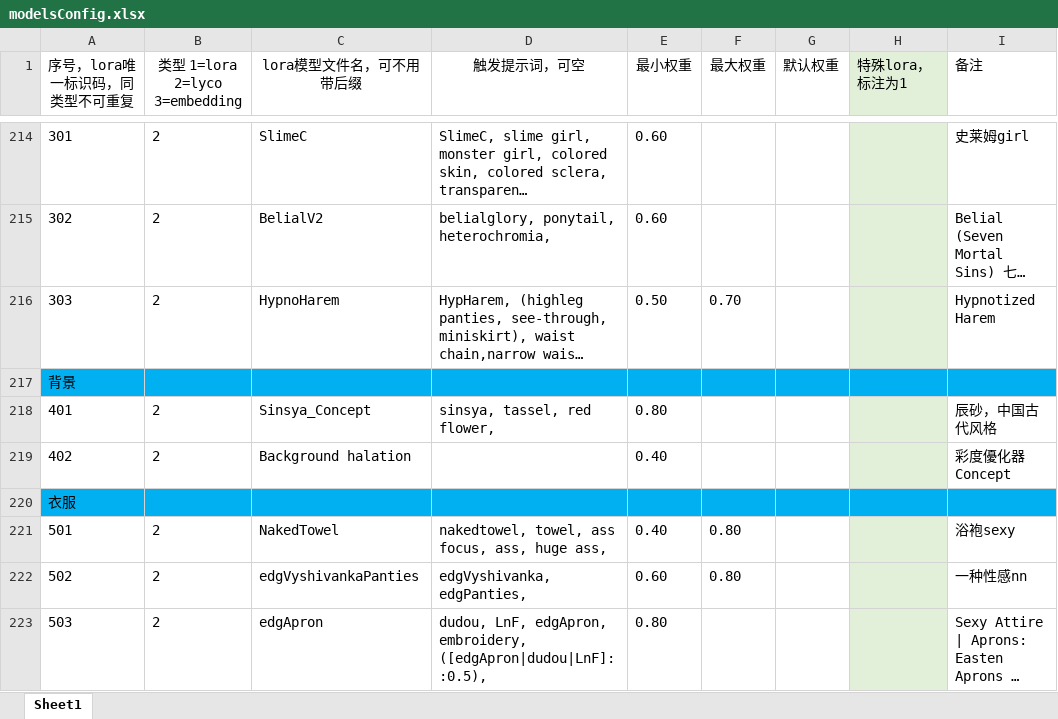
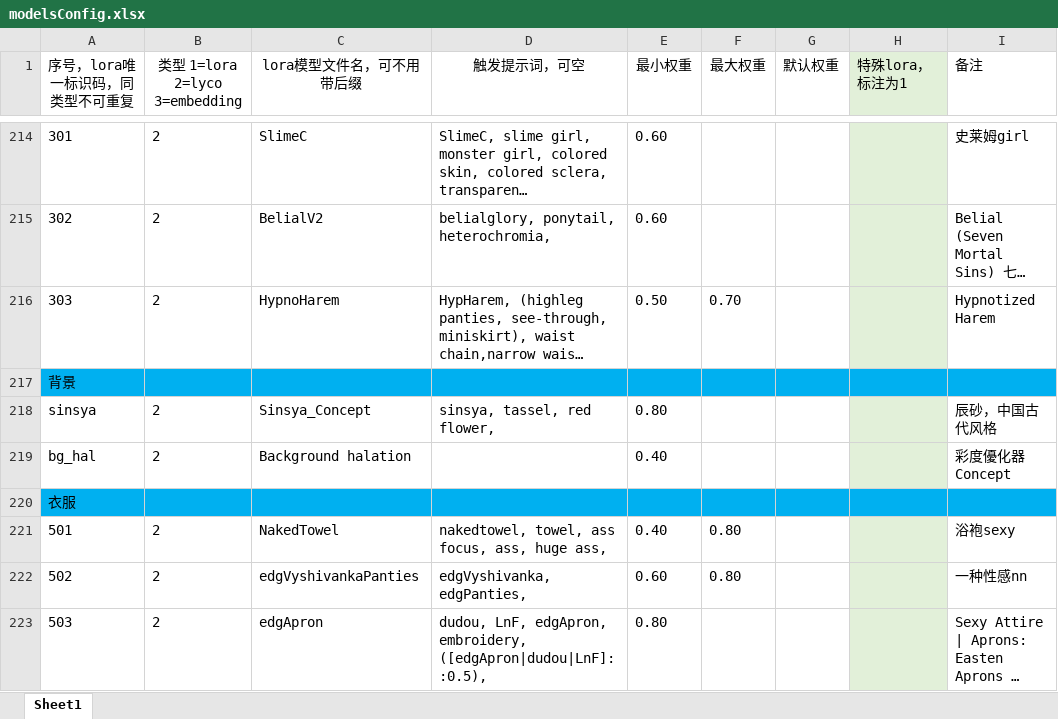
Before and after one commit to HeathWang/sd-configs2, an Excel workbook: dist/modelsConfig.xlsx, sheet Sheet1, drawn as a sheet; only a part is shown, gaps mark what is left out; long unchanged cells end in …; values as stored, in another font and other column widths than the file's, no borders; the diff covers the shown part only; the diff names each change by its address in the sheet, - before the commit and + after, or states it on an @@ line.

```diff
--- a/dist/modelsConfig.xlsx (sheet Sheet1)
+++ b/dist/modelsConfig.xlsx (sheet Sheet1)
-A218 (序号，lora唯一标识码，同类型不可重复): 401
+A218 (序号，lora唯一标识码，同类型不可重复): sinsya
-A219 (序号，lora唯一标识码，同类型不可重复): 402
+A219 (序号，lora唯一标识码，同类型不可重复): bg_hal
```
Also changed, not shown: 17 edited cells and cell formats elsewhere in this sheet.
